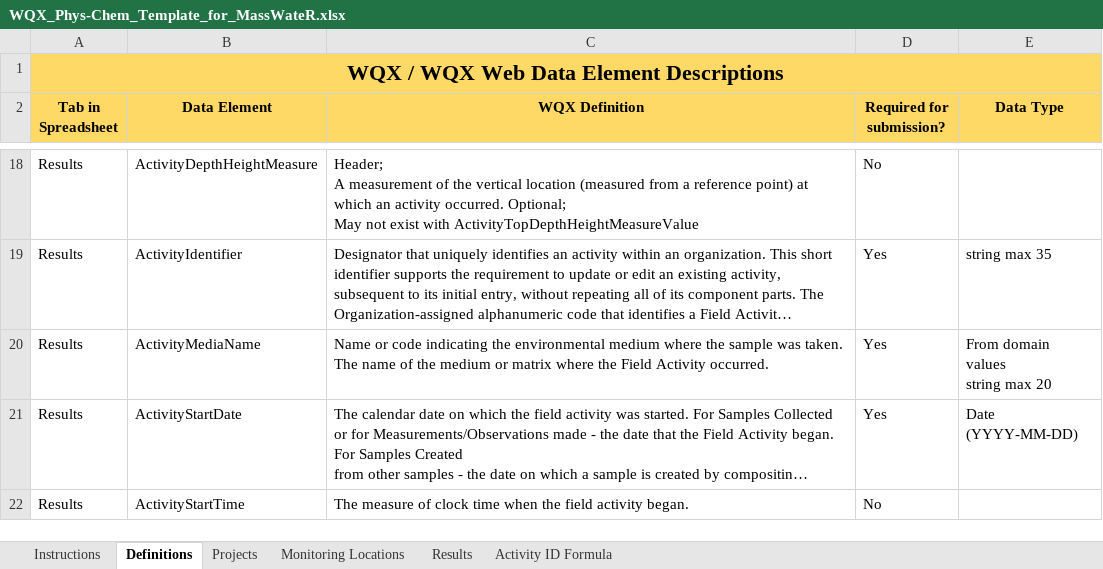
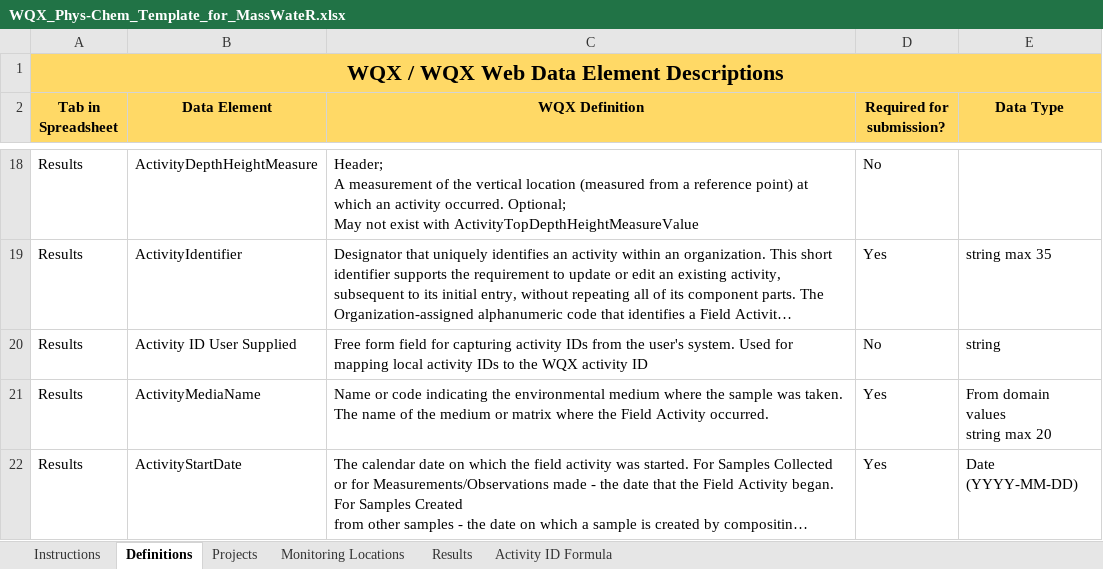
Before and after one commit to massbays-tech/MassWateR, an Excel workbook: inst/extdata/WQX_Phys-Chem_Template_for_MassWateR.xlsx, sheet Definitions, drawn as a sheet; only a part is shown, gaps mark what is left out; the shorter side is filled out with more unchanged rows; long unchanged cells end in …; values as stored, in another font and other column widths than the file's, no borders; the diff names each change by its address in the sheet, - before the commit and + after, or states it on an @@ line.

```diff
--- a/inst/extdata/WQX_Phys-Chem_Template_for_MassWateR.xlsx (sheet Definitions)
+++ b/inst/extdata/WQX_Phys-Chem_Template_for_MassWateR.xlsx (sheet Definitions)
+row 20: Results | Activity ID User Supplied | Free form field for capturing activity IDs from the user's system. Used for mapping local activity IDs to the WQX activity ID | No | string
```
Also changed, not shown: sheet Activity ID Formula, sheet Results, sheet Instructions, formulas that keep their value, charts or pictures, inst/extdata/MassWateR_Results_Template.xlsx, 7 other files.
